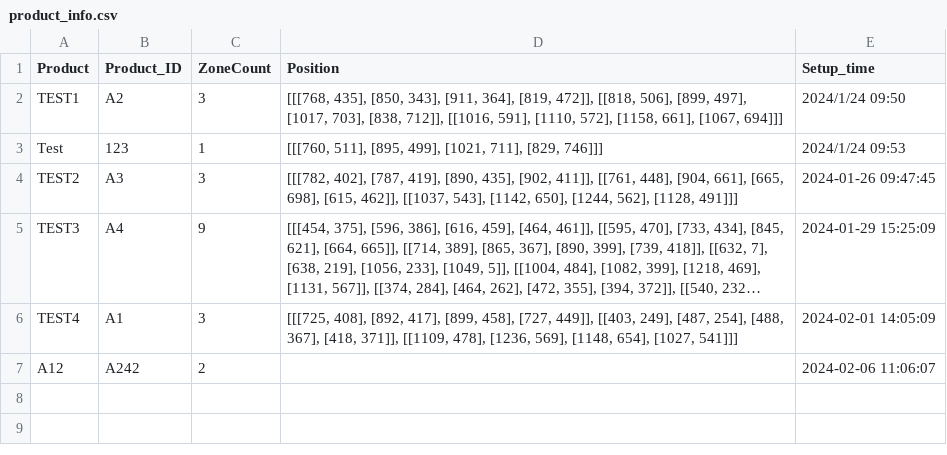
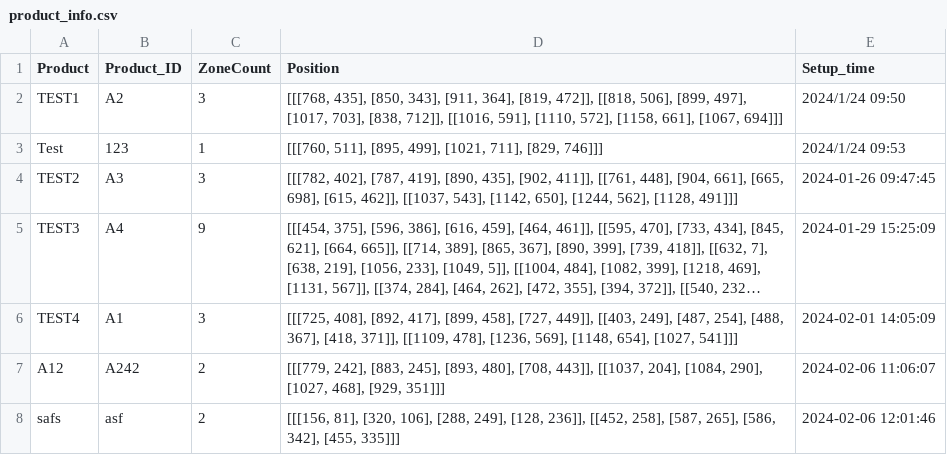
Before and after one commit to sjctyjin/RTSP_Detect, a CSV file: Static/product_info.csv, drawn as a sheet; long unchanged cells end in …; the diff names each change by its address in the sheet, - before the commit and + after, or states it on an @@ line.

```diff
--- a/Static/product_info.csv
+++ b/Static/product_info.csv
-D7 (Position): (empty)
+D7 (Position): [[[779, 242], [883, 245], [893, 480], [708, 443]], [[1037, 204], [1084, 290], [1027, 468], [929, 351]]]
+row 8: safs | asf | 2 | [[[156, 81], [320, 106], [288, 249], [128, 236]], [[452, 258], [587, 265], [586, 342], [455, 335]]] | 2024-02-06 12:01:46
```
Also changed, not shown: 5 other files.
